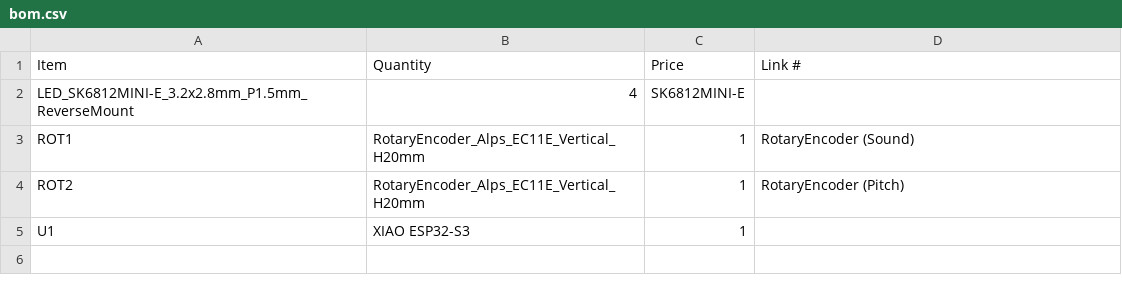
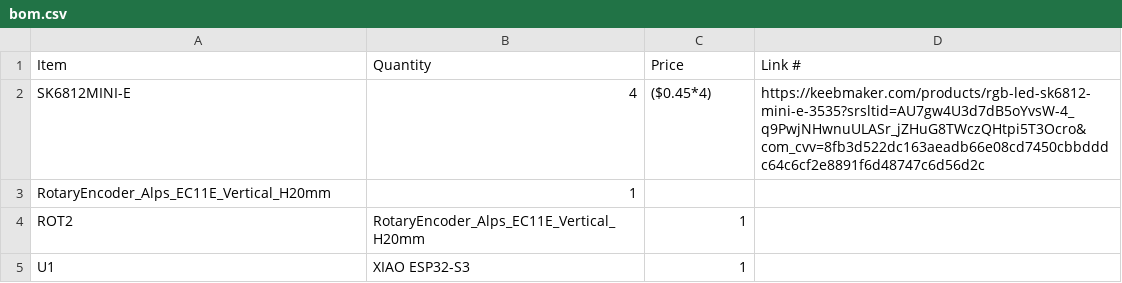
Before and after one commit to AliBara1046/Hack-Club-Halftime, a CSV file: bom.csv, drawn as a sheet.

Commit message:
Update bom.csv

```diff
--- a/bom.csv
+++ b/bom.csv
@@ -1,5 +1,5 @@
 Item ,Quantity ,Price ,Link #
-LED_SK6812MINI-E_3.2x2.8mm_P1.5mm_ReverseMount,4,SK6812MINI-E,
-ROT1,RotaryEncoder_Alps_EC11E_Vertical_H20mm,1,RotaryEncoder (Sound),
-ROT2,RotaryEncoder_Alps_EC11E_Vertical_H20mm,1,RotaryEncoder (Pitch),
+SK6812MINI-E,4,($0.45*4),https://keebmaker.com/products/rgb-led-sk6812-mini-e-3535?srsltid=AU7gw4U3d7dB5oYvsW-4_q9PwjNHwnuULASr_jZHuG8TWczQHtpi5T3Ocro&com_cvv=8fb3d522dc163aeadb66e08cd7450cbbdddc64c6cf2e8891f6d48747c6d56d2c
+RotaryEncoder_Alps_EC11E_Vertical_H20mm,1,
+ROT2,RotaryEncoder_Alps_EC11E_Vertical_H20mm,1
 U1,XIAO ESP32-S3,1,
```
